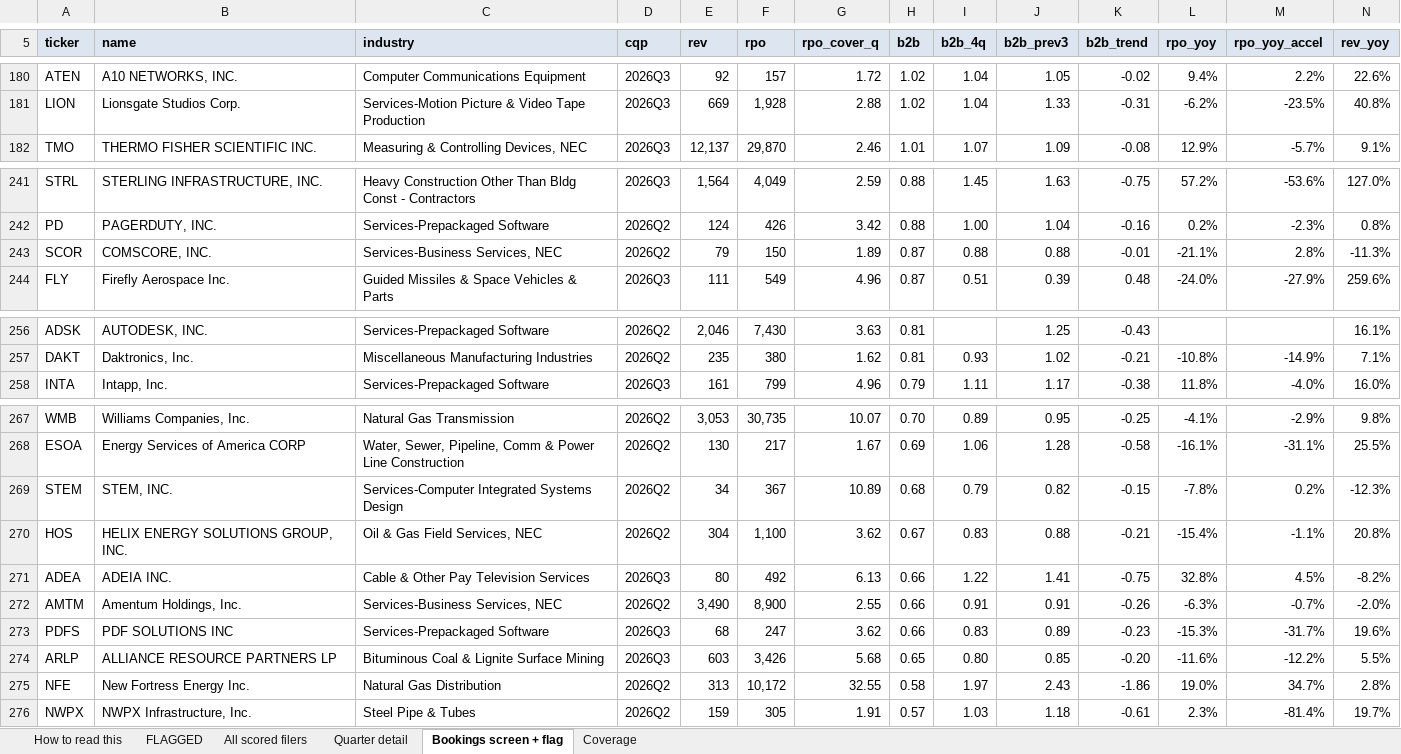
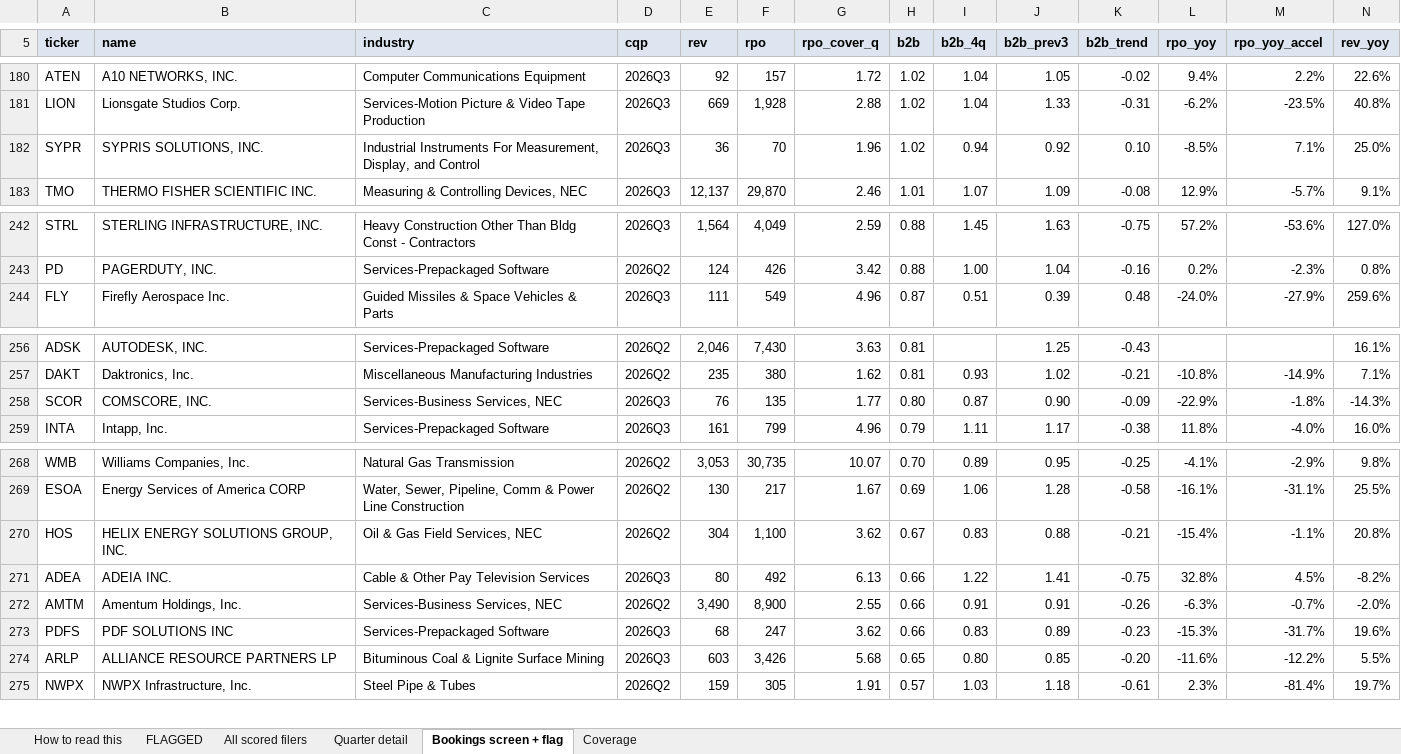
Before and after one commit to shashankrboppidi2/semis-screener, an Excel workbook: results/beat_and_raise_screen.xlsx, sheet Bookings screen + flag, drawn as a sheet; only a part is shown, gaps mark what is left out; values as stored, in another font and other column widths than the file's, no borders; conditional formats not drawn; removed rows and columns are numbered as before the commit, all else as after; rows hold the shown columns only; the diff covers the shown part only; the diff names each change by its address in the sheet, - before the commit and + after, or states it on an @@ line.

Commit message:
2026-11-18T19:49 semis screens

```diff
--- a/results/beat_and_raise_screen.xlsx (sheet Bookings screen + flag)
+++ b/results/beat_and_raise_screen.xlsx (sheet Bookings screen + flag)
+row 182: SYPR | SYPRIS SOLUTIONS, INC. | Industrial Instruments For Measurement, Display, and Control | 2026Q3 | 36 | 70 | 1.96 | 1.02 | 0.94 | 0.92 | 0.10 | -8.5% | 7.1% | 25.0%
-row 243: SCOR | COMSCORE, INC. | Services-Business Services, NEC | 2026Q2 | 79 | 150 | 1.89 | 0.87 | 0.88 | 0.88 | -0.01 | -21.1% | 2.8% | -11.3%
+row 258: SCOR | COMSCORE, INC. | Services-Business Services, NEC | 2026Q3 | 76 | 135 | 1.77 | 0.80 | 0.87 | 0.90 | -0.09 | -22.9% | -1.8% | -14.3%
-row 269: STEM | STEM, INC. | Services-Computer Integrated Systems Design | 2026Q2 | 34 | 367 | 10.89 | 0.68 | 0.79 | 0.82 | -0.15 | -7.8% | 0.2% | -12.3%
-row 275: NFE | New Fortress Energy Inc. | Natural Gas Distribution | 2026Q2 | 313 | 10,172 | 32.55 | 0.58 | 1.97 | 2.43 | -1.86 | 19.0% | 34.7% | 2.8%
```
Also changed, not shown: 5 added rows, 3 removed rows and 6 moved rows elsewhere in this sheet, sheet All scored filers, results/market_bookings_screen.xlsx, results/semis_acceleration_screen.xlsx, 11 other files.
